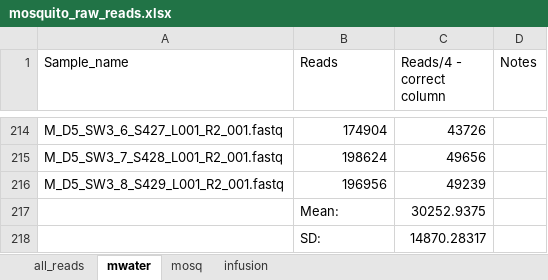
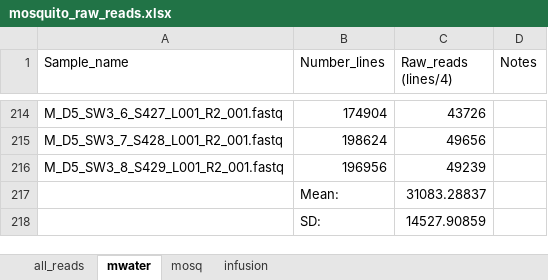
Before and after one commit to Nicfall/mosquito_microbes, an Excel workbook: 02.process_asvs/counts_taxa_info/mosquito_raw_reads.xlsx, sheet mwater, drawn as a sheet; only a part is shown, gaps mark what is left out; values as stored, in another font and other column widths than the file's, no borders; the diff names each change by its address in the sheet, - before the commit and + after, or states it on an @@ line.

```diff
--- a/02.process_asvs/counts_taxa_info/mosquito_raw_reads.xlsx (sheet mwater)
+++ b/02.process_asvs/counts_taxa_info/mosquito_raw_reads.xlsx (sheet mwater)
-B1: Reads
+B1: Number_lines
-C1: Reads/4 - correct column
+C1: Raw_reads (lines/4)
-C217 (Raw_reads (lines/4)): 30252.9375
+C217 (Raw_reads (lines/4)): 31083.28837
-C218 (Raw_reads (lines/4)): 14870.28317
+C218 (Raw_reads (lines/4)): 14527.90859
```
Also changed, not shown: sheet mosq, sheet all_reads, sheet infusion, 29 other files.
